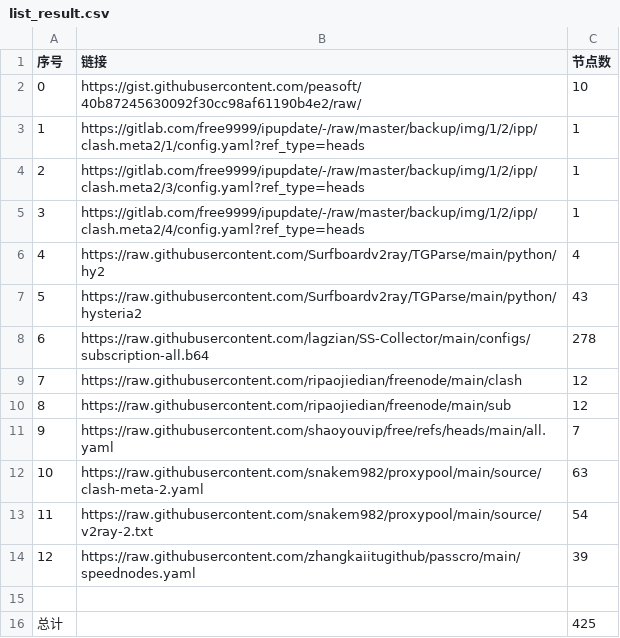
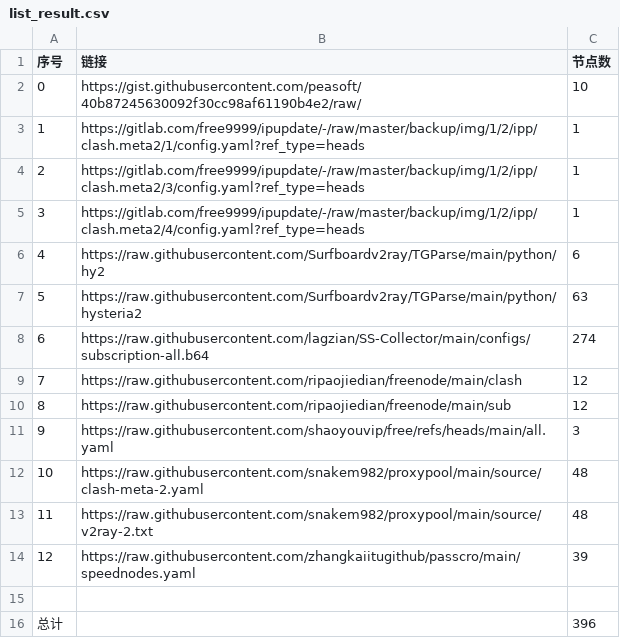
Before and after one commit to lukea99/NWalls, a CSV file: list_result.csv, drawn as a sheet.

```diff
--- a/list_result.csv
+++ b/list_result.csv
@@ -5,12 +5,12 @@
 3,https://gitlab.com/free9999/ipupdate/-/raw/master/backup/img/1/2/ipp/clash.meta2/4/config.yaml?ref_type=heads,1
-4,https://raw.githubusercontent.com/Surfboardv2ray/TGParse/main/python/hy2,4
-5,https://raw.githubusercontent.com/Surfboardv2ray/TGParse/main/python/hysteria2,43
-6,https://raw.githubusercontent.com/lagzian/SS-Collector/main/configs/subscription-all.b64,278
+4,https://raw.githubusercontent.com/Surfboardv2ray/TGParse/main/python/hy2,6
+5,https://raw.githubusercontent.com/Surfboardv2ray/TGParse/main/python/hysteria2,63
+6,https://raw.githubusercontent.com/lagzian/SS-Collector/main/configs/subscription-all.b64,274
 7,https://raw.githubusercontent.com/ripaojiedian/freenode/main/clash,12
 8,https://raw.githubusercontent.com/ripaojiedian/freenode/main/sub,12
-9,https://raw.githubusercontent.com/shaoyouvip/free/refs/heads/main/all.yaml,7
-10,https://raw.githubusercontent.com/snakem982/proxypool/main/source/clash-meta-2.yaml,63
-11,https://raw.githubusercontent.com/snakem982/proxypool/main/source/v2ray-2.txt,54
+9,https://raw.githubusercontent.com/shaoyouvip/free/refs/heads/main/all.yaml,3
+10,https://raw.githubusercontent.com/snakem982/proxypool/main/source/clash-meta-2.yaml,48
+11,https://raw.githubusercontent.com/snakem982/proxypool/main/source/v2ray-2.txt,48
 12,https://raw.githubusercontent.com/zhangkaiitugithub/passcro/main/speednodes.yaml,39
 
-总计,,425
+总计,,396
```
Also changed, not shown: 32 other files.
